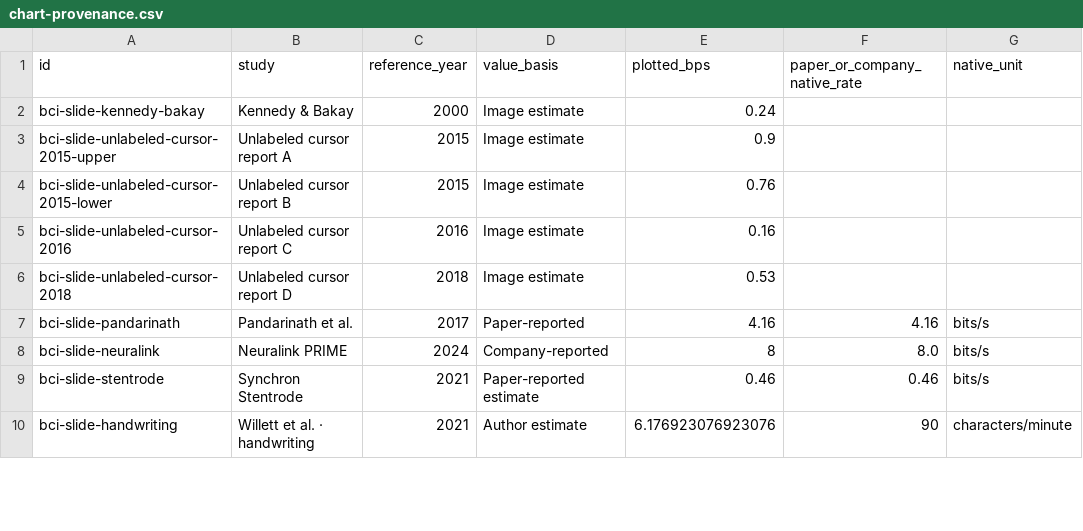
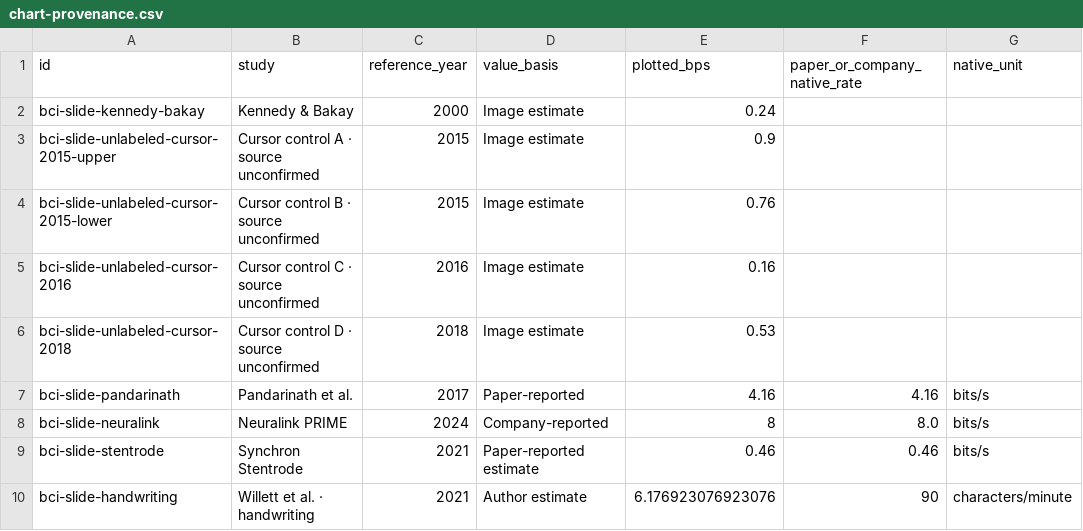
Before and after one commit to protocol/neuro-atlas, a CSV file: docs/bci-study-data/chart-provenance.csv, drawn as a sheet; only a part is shown; the diff covers the shown part only; the diff names each change by its address in the sheet, - before the commit and + after, or states it on an @@ line.

```diff
--- a/docs/bci-study-data/chart-provenance.csv
+++ b/docs/bci-study-data/chart-provenance.csv
-B3 (study): Unlabeled cursor report A
+B3 (study): Cursor control A · source unconfirmed
-B4 (study): Unlabeled cursor report B
+B4 (study): Cursor control B · source unconfirmed
-B5 (study): Unlabeled cursor report C
+B5 (study): Cursor control C · source unconfirmed
-B6 (study): Unlabeled cursor report D
+B6 (study): Cursor control D · source unconfirmed
```
Also changed, not shown: 10 edited cells elsewhere in this file, 6 other files.
